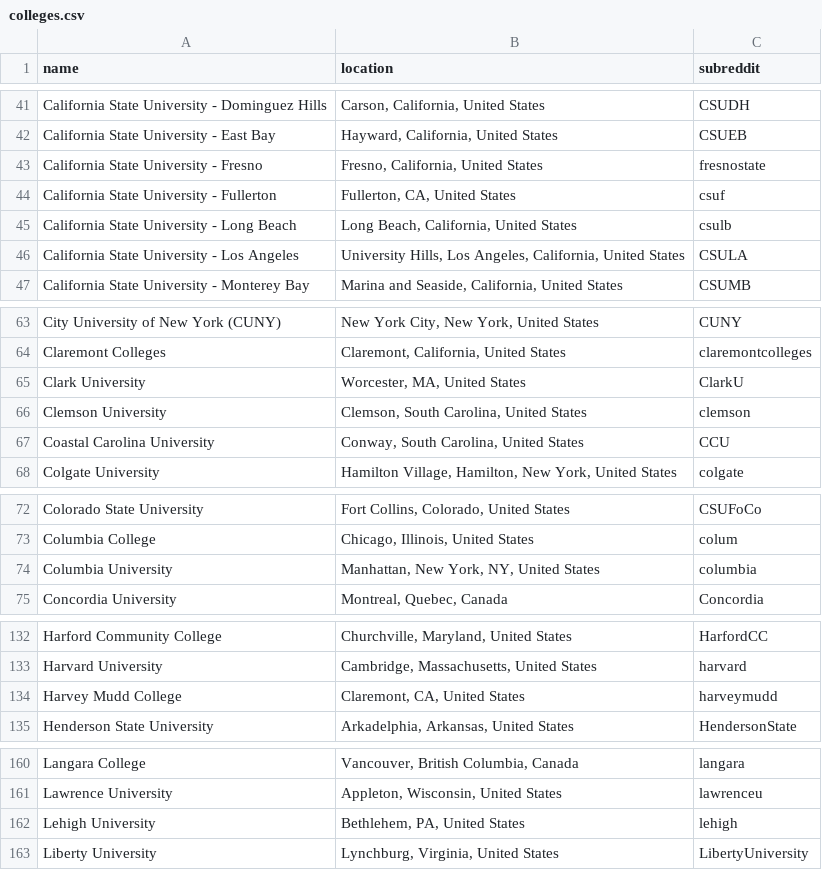
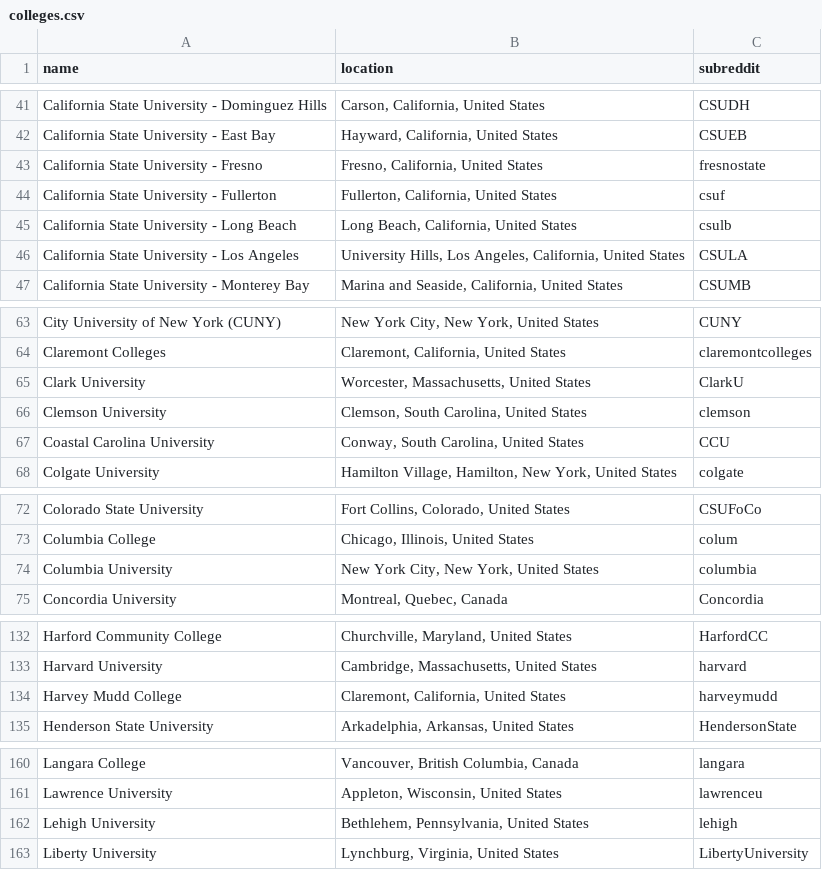
Before and after one commit to karlding/college-subreddits, a CSV file: data/colleges.csv, drawn as a sheet; only a part is shown, gaps mark what is left out; the diff covers the shown part only.

Commit message:
Misc fixes

```diff
--- a/data/colleges.csv
+++ b/data/colleges.csv
@@ -43,3 +43,3 @@ name,location,subreddit
 "California State University - Fresno","Fresno, California, United States",fresnostate
-"California State University - Fullerton","Fullerton, CA, United States",csuf
+"California State University - Fullerton","Fullerton, California, United States",csuf
 "California State University - Long Beach","Long Beach, California, United States",csulb
@@ -64,3 +64,3 @@ name,location,subreddit
 "Claremont Colleges","Claremont, California, United States",claremontcolleges
-"Clark University","Worcester, MA, United States",ClarkU
+"Clark University","Worcester, Massachusetts, United States",ClarkU
 "Clemson University","Clemson, South Carolina, United States",clemson
@@ -73,3 +73,3 @@ name,location,subreddit
 "Columbia College","Chicago, Illinois, United States",colum
-"Columbia University","Manhattan, New York, NY, United States",columbia
+"Columbia University","New York City, New York, United States",columbia
 "Concordia University","Montreal, Quebec, Canada",Concordia
@@ -133,3 +133,3 @@ name,location,subreddit
 "Harvard University","Cambridge, Massachusetts, United States",harvard
-"Harvey Mudd College","Claremont, CA, United States",harveymudd
+"Harvey Mudd College","Claremont, California, United States",harveymudd
 "Henderson State University","Arkadelphia, Arkansas, United States",HendersonState
@@ -161,3 +161,3 @@ name,location,subreddit
 "Lawrence University","Appleton, Wisconsin, United States",lawrenceu
-"Lehigh University","Bethlehem, PA, United States",lehigh
+"Lehigh University","Bethlehem, Pennsylvania, United States",lehigh
 "Liberty University","Lynchburg, Virginia, United States",LibertyUniversity
```
Also changed, not shown: 7 edited cells elsewhere in this file.
